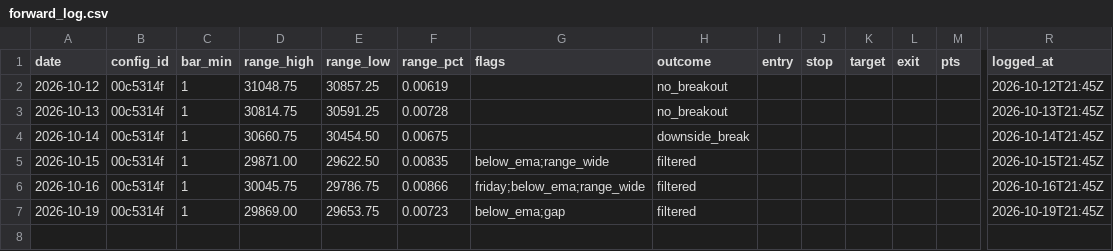
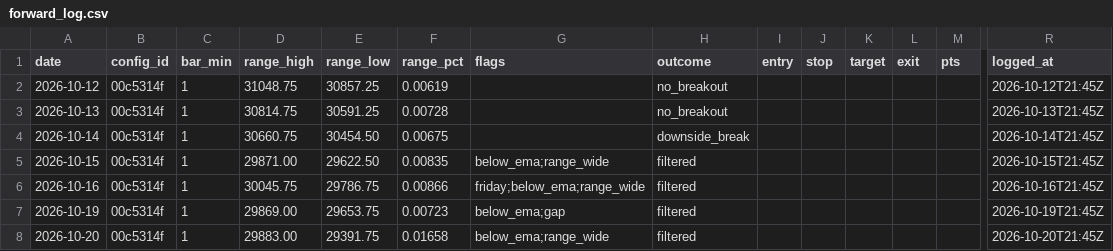
Before and after one commit to jlee056/orb-bot, a CSV file: forward/forward_log.csv, drawn as a sheet; only a part is shown, gaps mark what is left out; rows hold the shown columns only; the diff names each change by its address in the sheet, - before the commit and + after, or states it on an @@ line.

```diff
--- a/forward/forward_log.csv
+++ b/forward/forward_log.csv
+row 8: 2026-10-20 | 00c5314f | 1 | 29883.00 | 29391.75 | 0.01658 | below_ema;range_wide | filtered |  |  |  |  |  | 2026-10-20T21:45Z
```
Also changed, not shown: forward/forward_log_both60.csv, forward/forward_log_orb5.csv, 2 other files.
